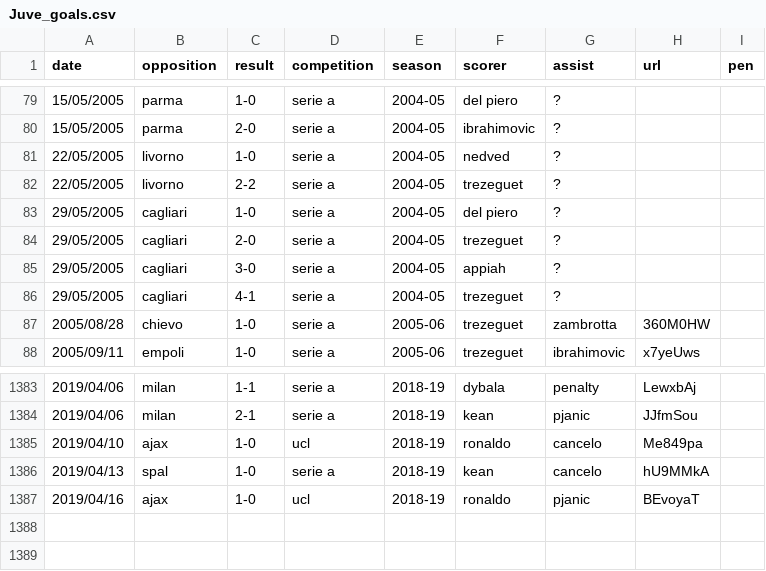
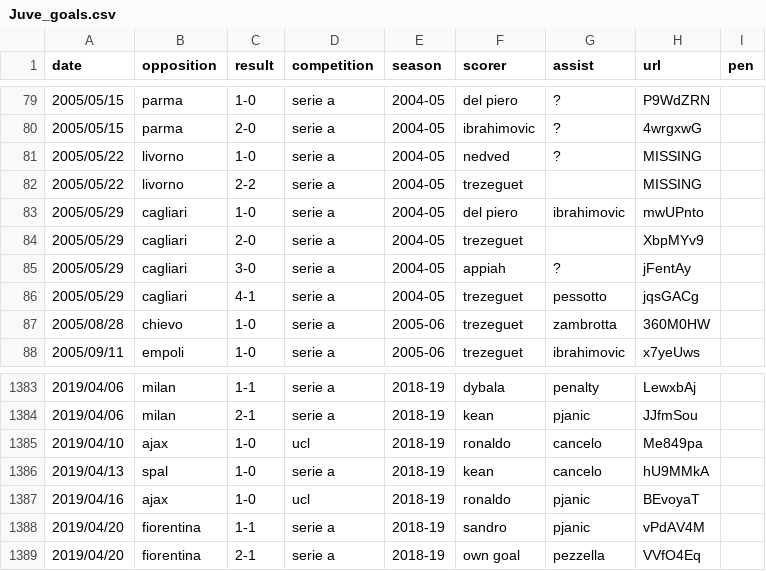
Before and after one commit to poebae/JuveGoalBot, a CSV file: Juve_goals.csv, drawn as a sheet; only a part is shown, gaps mark what is left out; the diff covers the shown part only.

Commit message:
season 2004-05, missing link exception and goal count added

```diff
--- a/Juve_goals.csv
+++ b/Juve_goals.csv
@@ -79,9 +79,9 @@ date,opposition,result,competition,season,scorer,assist,url,pen
-15/05/2005,parma,1-0,serie a,2004-05,del piero,?,,
-15/05/2005,parma,2-0,serie a,2004-05,ibrahimovic,?,,
-22/05/2005,livorno,1-0,serie a,2004-05,nedved,?,,
-22/05/2005,livorno,2-2,serie a,2004-05,trezeguet,?,,
-29/05/2005,cagliari,1-0,serie a,2004-05,del piero,?,,
-29/05/2005,cagliari,2-0,serie a,2004-05,trezeguet,?,,
-29/05/2005,cagliari,3-0,serie a,2004-05,appiah,?,,
-29/05/2005,cagliari,4-1,serie a,2004-05,trezeguet,?,,
+2005/05/15,parma,1-0,serie a,2004-05,del piero,?,P9WdZRN,
+2005/05/15,parma,2-0,serie a,2004-05,ibrahimovic,?,4wrgxwG,
+2005/05/22,livorno,1-0,serie a,2004-05,nedved,?,MISSING,
+2005/05/22,livorno,2-2,serie a,2004-05,trezeguet,,MISSING,
+2005/05/29,cagliari,1-0,serie a,2004-05,del piero,ibrahimovic,mwUPnto,
+2005/05/29,cagliari,2-0,serie a,2004-05,trezeguet,,XbpMYv9,
+2005/05/29,cagliari,3-0,serie a,2004-05,appiah,?,jFentAy,
+2005/05/29,cagliari,4-1,serie a,2004-05,trezeguet,pessotto,jqsGACg,
 2005/08/28,chievo,1-0,serie a,2005-06,trezeguet,zambrotta,360M0HW,
@@ -1387 +1387,3 @@ date,opposition,result,competition,season,scorer,assist,url,pen
 2019/04/16,ajax,1-0,ucl,2018-19,ronaldo,pjanic,BEvoyaT,
+2019/04/20,fiorentina,1-1,serie a,2018-19,sandro,pjanic,vPdAV4M,
+2019/04/20,fiorentina,2-1,serie a,2018-19,own goal,pezzella,VVfO4Eq,
```
Also changed, not shown: 84 edited cells elsewhere in this file, 2 other files.
